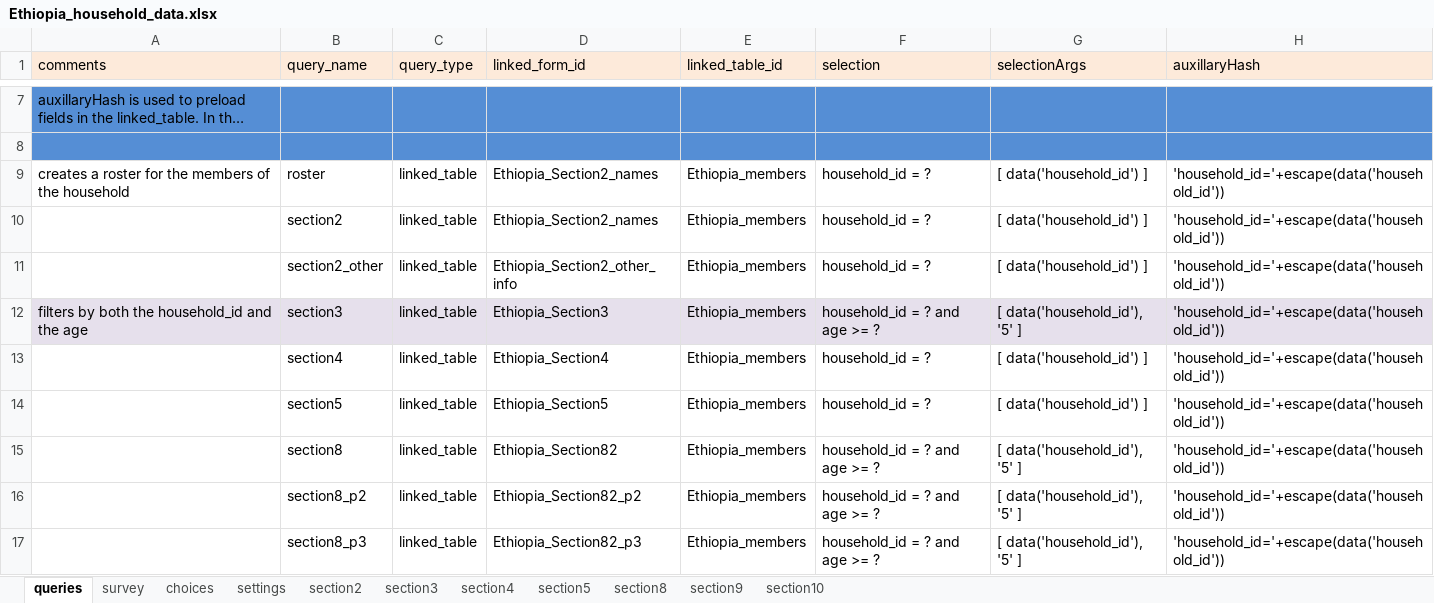
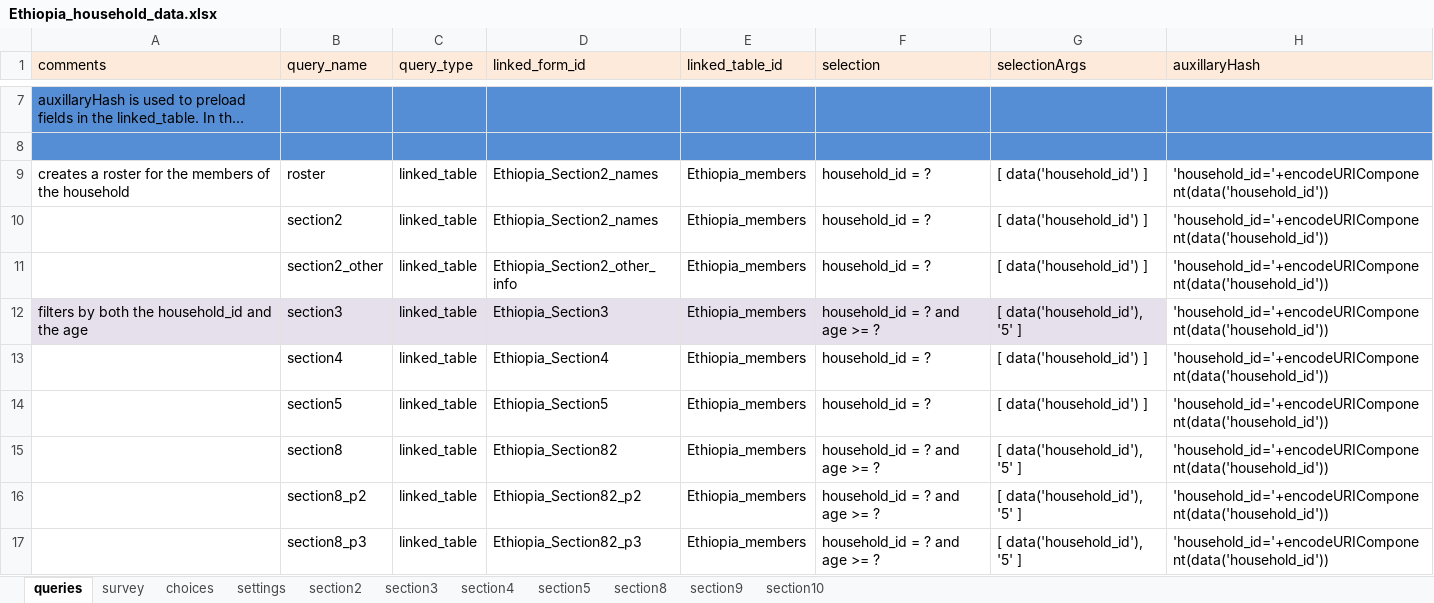
Before and after one commit to odk-x/app-designer, an Excel workbook: app/tables/Ethiopia_household/forms/Ethiopia_household_data/Ethiopia_household_data.xlsx, sheet queries, drawn as a sheet; only a part is shown, gaps mark what is left out; long unchanged cells end in …; values as stored, in another font and other column widths than the file's, no borders; the diff covers the shown part only; the diff names each change by its address in the sheet, - before the commit and + after, or states it on an @@ line.

Commit message:
Replace use of escape() with encodeURIComponent(). Changes to launch a form from an external link construction. Changes to support values_list filtering on instances prompt.

```diff
--- a/app/tables/Ethiopia_household/forms/Ethiopia_household_data/Ethiopia_household_data.xlsx (sheet queries)
+++ b/app/tables/Ethiopia_household/forms/Ethiopia_household_data/Ethiopia_household_data.xlsx (sheet queries)
-H9:H17 (auxillaryHash): 'household_id='+escape(data('household_id'))
+H9:H17 (auxillaryHash): 'household_id='+encodeURIComponent(data('household_id'))
-H12 fill: #E6E0EC
+H12 fill: none
```
Also changed, not shown: 8 edited cells elsewhere in this sheet, app/tables/Ethiopia_members/forms/Ethiopia_Section4/Ethiopia_Section4.xlsx, app/tables/household/forms/household_new/household_new.xlsx, 13 other files.
